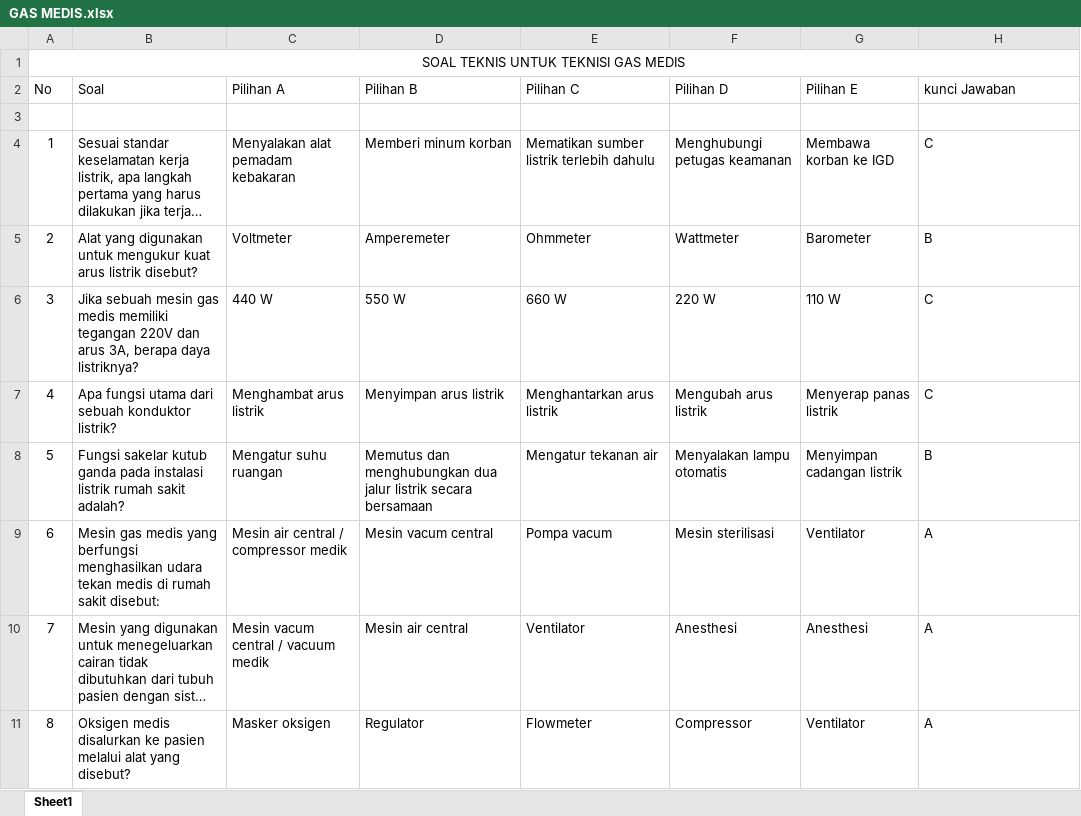
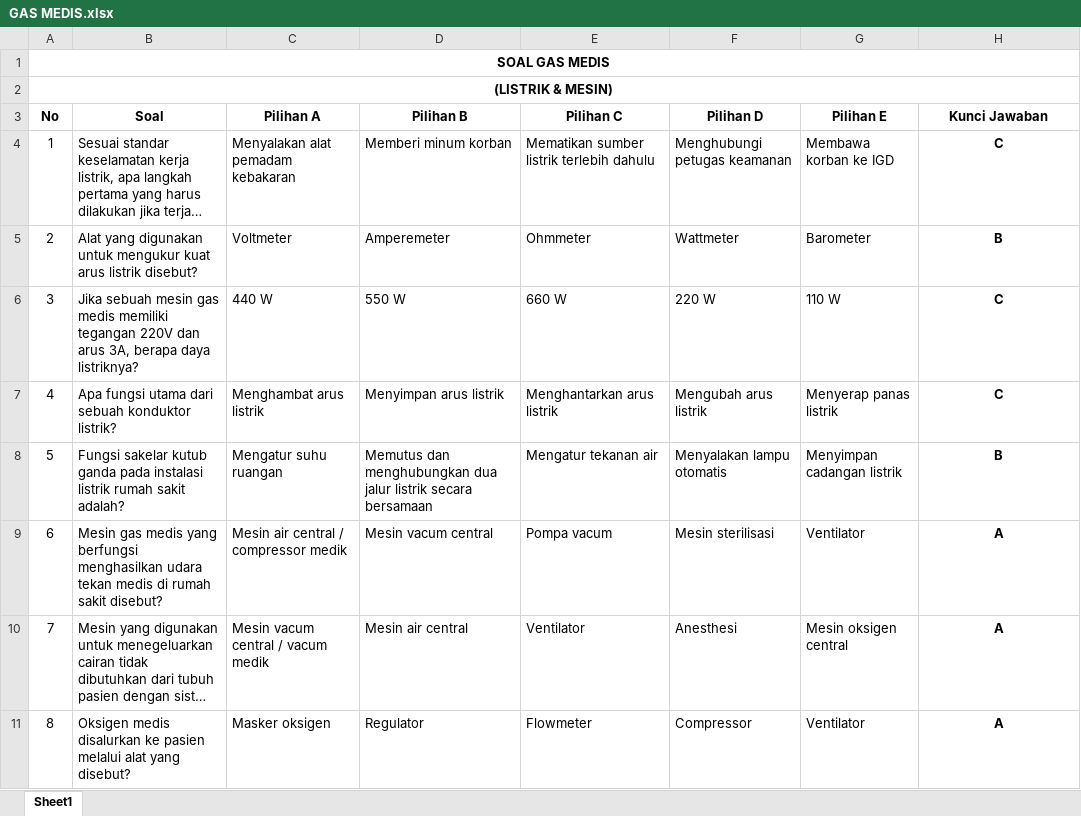
Before and after one commit to asrani27/cat, an Excel workbook: public/soal/GAS MEDIS.xlsx, sheet Sheet1, drawn as a sheet; only a part is shown; long unchanged cells end in …; values as stored, in another font and other column widths than the file's, no borders; removed rows and columns are numbered as before the commit, all else as after; the diff covers the shown part only; the diff names each change by its address in the sheet, - before the commit and + after, or states it on an @@ line.

```diff
--- a/public/soal/GAS MEDIS.xlsx (sheet Sheet1)
+++ b/public/soal/GAS MEDIS.xlsx (sheet Sheet1)
@@ column A renumbered between rows 1 and 2 @@
-A1 bold: off
+A1 bold: on
-row 2: No | Soal | Pilihan A | Pilihan B | Pilihan C | Pilihan D | Pilihan E | kunci Jawaban
+A2:H2 merged
+row 3: No | Soal | Pilihan A | Pilihan B | Pilihan C | Pilihan D | Pilihan E | Kunci Jawaban
@@ H4:H11 bold: off → on, alignment: left → center @@
-B9: …rumah sakit disebut:
+B9: …rumah sakit disebut?
-C10: Mesin vacum central / vacuum medik
+C10: Mesin vacum central / vacum medik
-G10: Anesthesi
+G10: Mesin oksigen central
```
Also changed, not shown: 10 added rows, 2 edited cells and cell formats elsewhere in this sheet, 3 other files.
